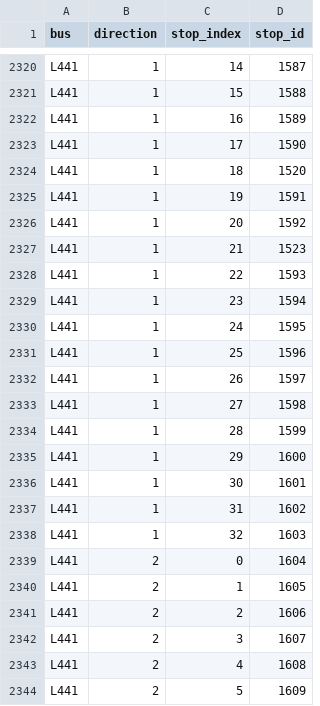
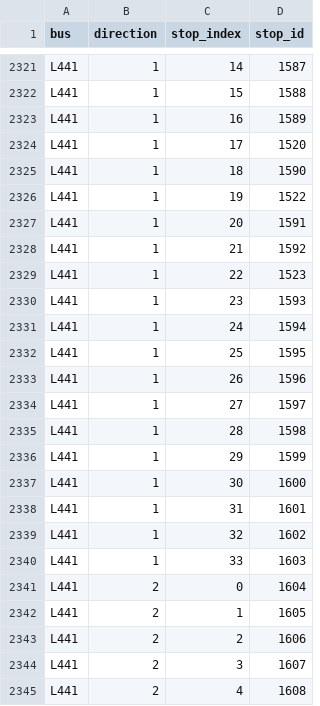
Before and after one commit to laatabix/I-Maroc, a CSV file: IMaroc_GAMA/includes/gis/bus_network/bus_lines_stops.csv, drawn as a sheet; only a part is shown, gaps mark what is left out; the shorter side is filled out with more unchanged rows; the diff covers the shown part only.

```diff
--- a/IMaroc_GAMA/includes/gis/bus_network/bus_lines_stops.csv
+++ b/IMaroc_GAMA/includes/gis/bus_network/bus_lines_stops.csv
@@ -2322,18 +2323,19 @@ L441,1,15,1588
 L441,1,16,1589
-L441,1,17,1590
-L441,1,18,1520
-L441,1,19,1591
-L441,1,20,1592
-L441,1,21,1523
-L441,1,22,1593
-L441,1,23,1594
-L441,1,24,1595
-L441,1,25,1596
-L441,1,26,1597
-L441,1,27,1598
-L441,1,28,1599
-L441,1,29,1600
-L441,1,30,1601
-L441,1,31,1602
-L441,1,32,1603
+L441,1,17,1520
+L441,1,18,1590
+L441,1,19,1522
+L441,1,20,1591
+L441,1,21,1592
+L441,1,22,1523
+L441,1,23,1593
+L441,1,24,1594
+L441,1,25,1595
+L441,1,26,1596
+L441,1,27,1597
+L441,1,28,1598
+L441,1,29,1599
+L441,1,30,1600
+L441,1,31,1601
+L441,1,32,1602
+L441,1,33,1603
 L441,2,0,1604
```
Also changed, not shown: 2 added rows and 30 edited cells elsewhere in this file, 2 other files.
